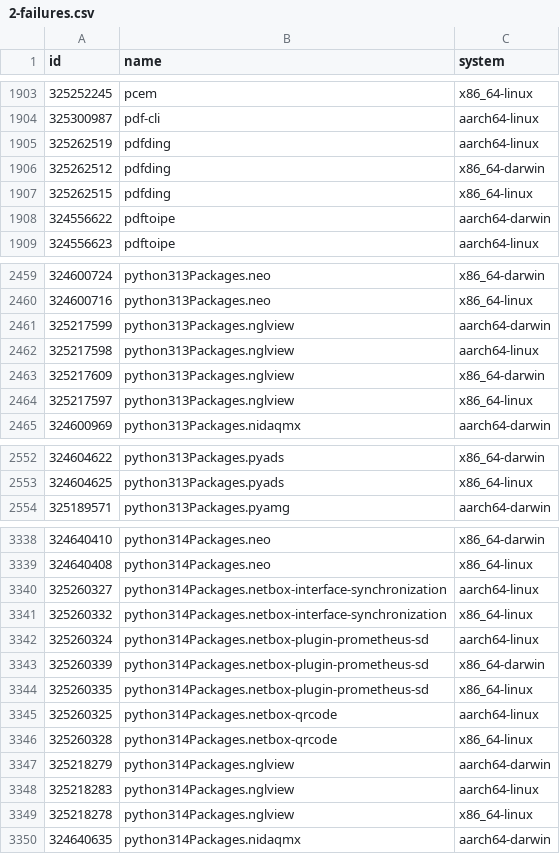
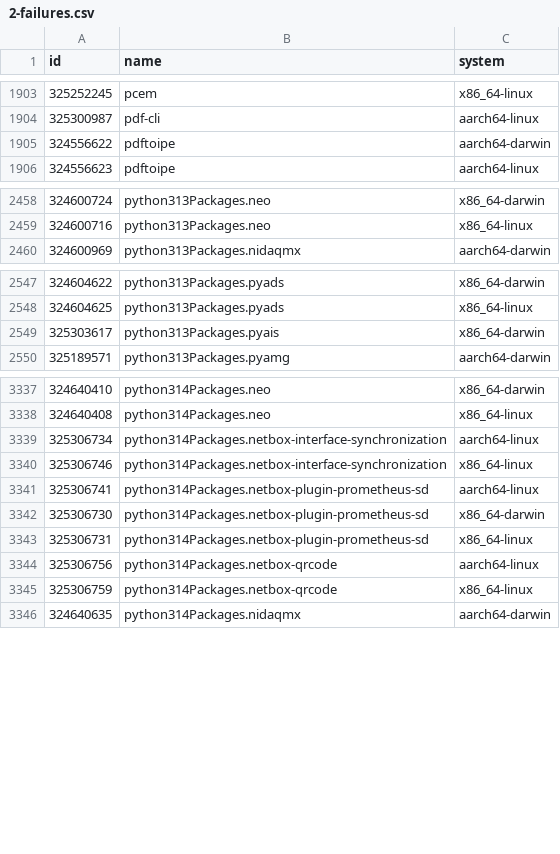
Before and after one commit to Sigmanificient/nixpkgs-failure-notify, a CSV file: results/2-failures.csv, drawn as a sheet; only a part is shown, gaps mark what is left out; the diff covers the shown part only.

```diff
--- a/results/2-failures.csv
+++ b/results/2-failures.csv
@@ -1904,5 +1904,2 @@ id,name,system
 325300987,pdf-cli,aarch64-linux
-325262519,pdfding,aarch64-linux
-325262512,pdfding,x86_64-darwin
-325262515,pdfding,x86_64-linux
 324556622,pdftoipe,aarch64-darwin
@@ -2460,6 +2459,2 @@ id,name,system
 324600716,python313Packages.neo,x86_64-linux
-325217599,python313Packages.nglview,aarch64-darwin
-325217598,python313Packages.nglview,aarch64-linux
-325217609,python313Packages.nglview,x86_64-darwin
-325217597,python313Packages.nglview,x86_64-linux
 324600969,python313Packages.nidaqmx,aarch64-darwin
@@ -2553,2 +2548,3 @@ id,name,system
 324604625,python313Packages.pyads,x86_64-linux
+325303617,python313Packages.pyais,x86_64-darwin
 325189571,python313Packages.pyamg,aarch64-darwin
@@ -3339,12 +3338,9 @@ id,name,system
 324640408,python314Packages.neo,x86_64-linux
-325260327,python314Packages.netbox-interface-synchronization,aarch64-linux
-325260332,python314Packages.netbox-interface-synchronization,x86_64-linux
-325260324,python314Packages.netbox-plugin-prometheus-sd,aarch64-linux
-325260339,python314Packages.netbox-plugin-prometheus-sd,x86_64-darwin
-325260335,python314Packages.netbox-plugin-prometheus-sd,x86_64-linux
-325260325,python314Packages.netbox-qrcode,aarch64-linux
-325260328,python314Packages.netbox-qrcode,x86_64-linux
-325218279,python314Packages.nglview,aarch64-darwin
-325218283,python314Packages.nglview,aarch64-linux
-325218278,python314Packages.nglview,x86_64-linux
+325306734,python314Packages.netbox-interface-synchronization,aarch64-linux
+325306746,python314Packages.netbox-interface-synchronization,x86_64-linux
+325306741,python314Packages.netbox-plugin-prometheus-sd,aarch64-linux
+325306730,python314Packages.netbox-plugin-prometheus-sd,x86_64-darwin
+325306731,python314Packages.netbox-plugin-prometheus-sd,x86_64-linux
+325306756,python314Packages.netbox-qrcode,aarch64-linux
+325306759,python314Packages.netbox-qrcode,x86_64-linux
 324640635,python314Packages.nidaqmx,aarch64-darwin
```
Also changed, not shown: 8 added rows, 1 removed row and 4 edited cells elsewhere in this file, results/3-failures-aarch64-darwin.csv, results/3-failures-aarch64-linux.csv, 4 other files.
